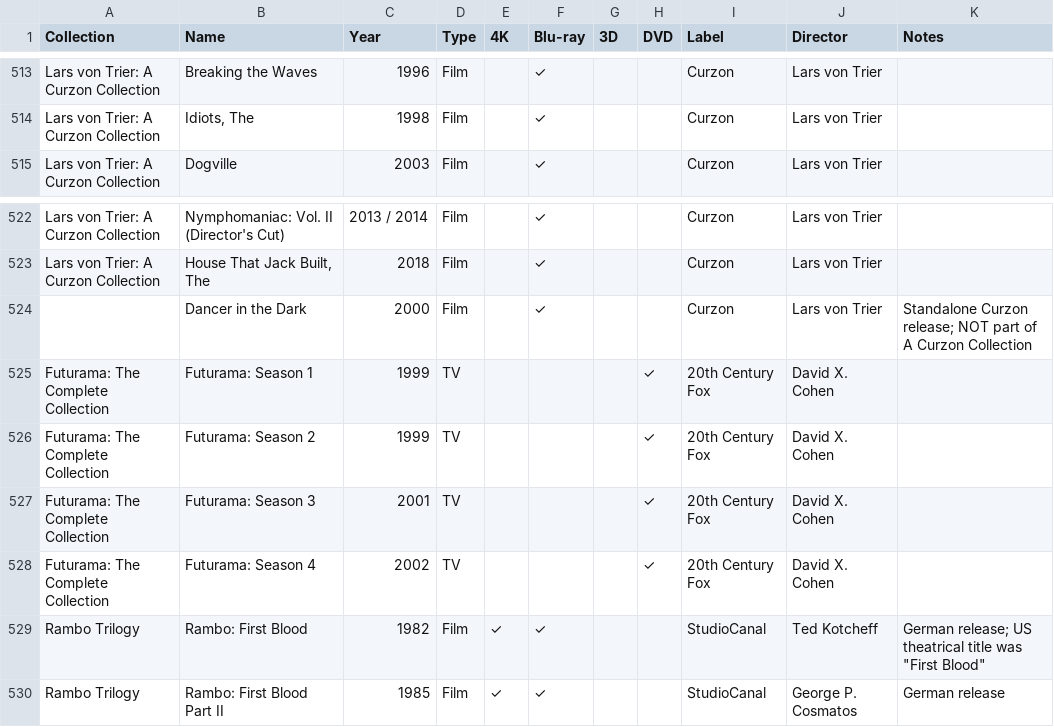
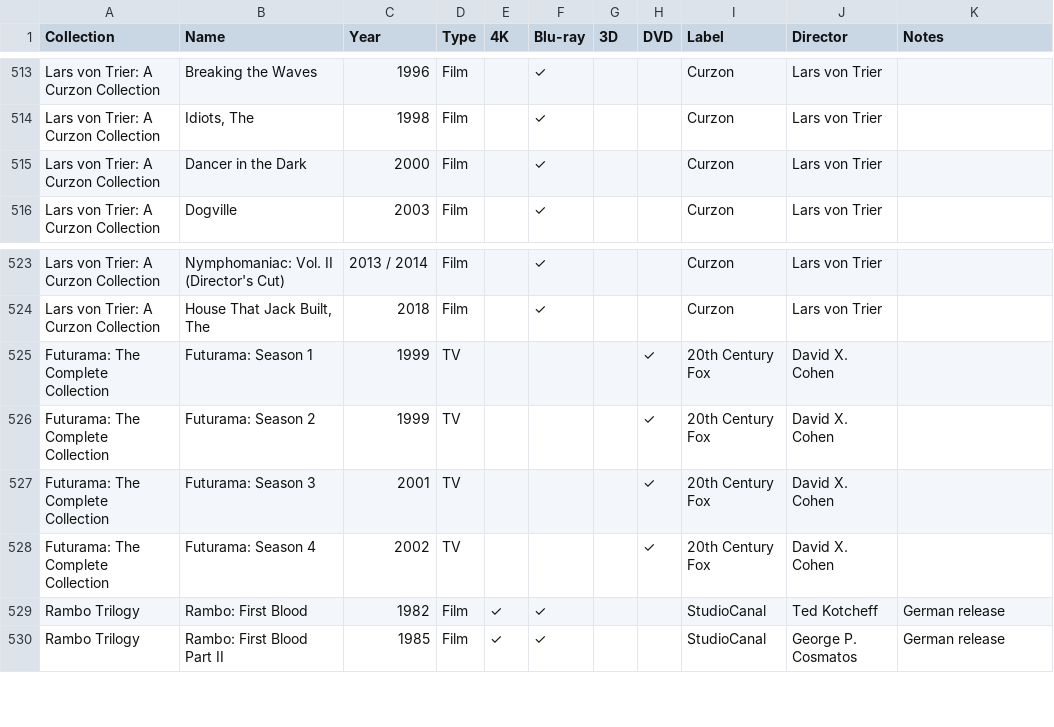
Before and after one commit to steverowe44/disc-collection, a CSV file: collection.csv, drawn as a sheet; only a part is shown, gaps mark what is left out.

```diff
--- a/collection.csv
+++ b/collection.csv
@@ -514,2 +514,3 @@ Lars von Trier: A Curzon Collection,Breaking the Waves,1996,Film,,✓,,,Curzon,L
 Lars von Trier: A Curzon Collection,"Idiots, The",1998,Film,,✓,,,Curzon,Lars von Trier,
+Lars von Trier: A Curzon Collection,Dancer in the Dark,2000,Film,,✓,,,Curzon,Lars von Trier,
 Lars von Trier: A Curzon Collection,Dogville,2003,Film,,✓,,,Curzon,Lars von Trier,
@@ -523,3 +524,2 @@ Lars von Trier: A Curzon Collection,Nymphomaniac: Vol. II (Director's Cut),2013
 Lars von Trier: A Curzon Collection,"House That Jack Built, The",2018,Film,,✓,,,Curzon,Lars von Trier,
-,Dancer in the Dark,2000,Film,,✓,,,Curzon,Lars von Trier,Standalone Curzon release; NOT part of A Curzon Collection
 Futurama: The Complete Collection,Futurama: Season 1,1999,TV,,,,✓,20th Century Fox,David X. Cohen,
@@ -528,3 +528,3 @@ Futurama: The Complete Collection,Futurama: Season 3,2001,TV,,,,✓,20th Century
 Futurama: The Complete Collection,Futurama: Season 4,2002,TV,,,,✓,20th Century Fox,David X. Cohen,
-Rambo Trilogy,Rambo: First Blood,1982,Film,✓,✓,,,StudioCanal,Ted Kotcheff,"German release; US theatrical title was ""First Blood"""
+Rambo Trilogy,Rambo: First Blood,1982,Film,✓,✓,,,StudioCanal,Ted Kotcheff,German release
 Rambo Trilogy,Rambo: First Blood Part II,1985,Film,✓,✓,,,StudioCanal,George P. Cosmatos,German release
```
Also changed, not shown: 1 other file.
